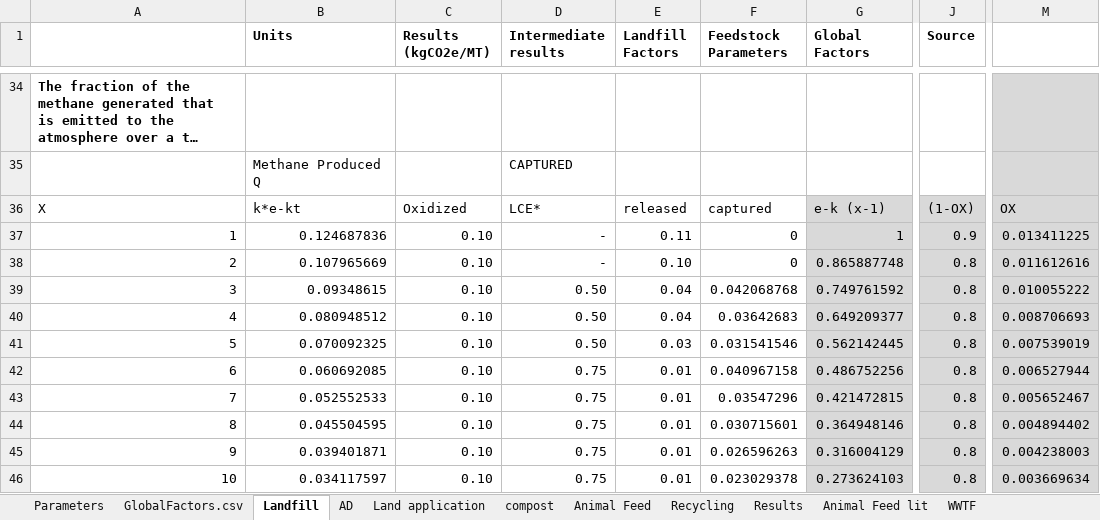
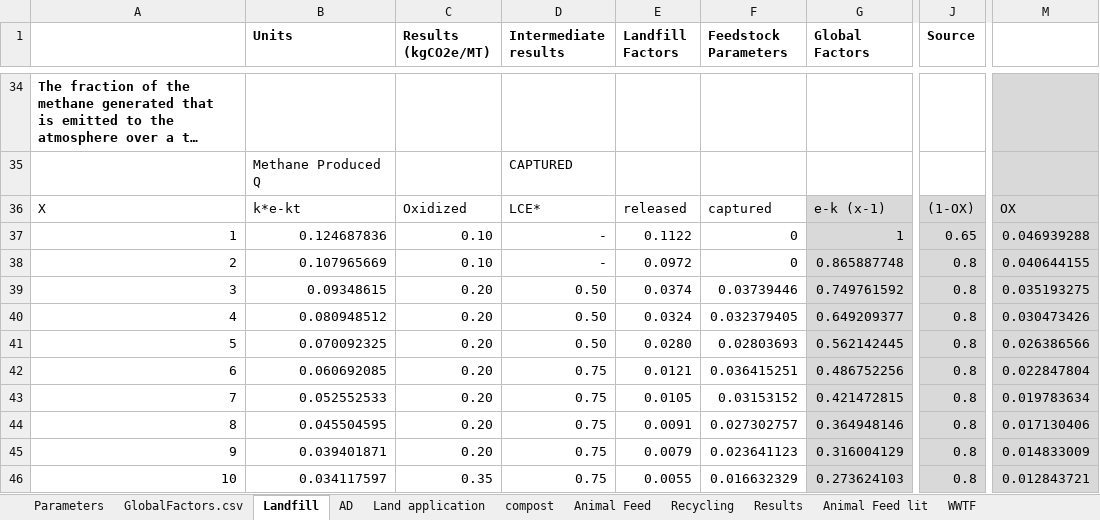
Before and after one commit to graySquirrel/ORCAS-Organic-Resource-Climate-Assessment-Simulation, an Excel workbook: GlobalFactors.xlsx, sheet Landfill, drawn as a sheet; only a part is shown, gaps mark what is left out; long unchanged cells end in …; values as stored, in another font and other column widths than the file's, no borders; the diff covers the shown part only; the diff names each change by its address in the sheet, - before the commit and + after, or states it on an @@ line.

```diff
--- a/GlobalFactors.xlsx (sheet Landfill)
+++ b/GlobalFactors.xlsx (sheet Landfill)
-E37 (Landfill Factors): 0.11
+E37 (Landfill Factors): 0.1122
-J37 (Source): 0.9
+J37 (Source): 0.65
-M37: 0.013411225
+M37: 0.046939288
-E38 (Landfill Factors): 0.10
+E38 (Landfill Factors): 0.0972
-M38: 0.011612616
+M38: 0.040644155
-C39:C45 (Results (kgCO2e/MT)): 0.10
+C39:C45 (Results (kgCO2e/MT)): 0.20
-E39 (Landfill Factors): 0.04
+E39 (Landfill Factors): 0.0374
-F39 (Feedstock Parameters): 0.042068768
+F39 (Feedstock Parameters): 0.03739446
-M39: 0.010055222
+M39: 0.035193275
-E40 (Landfill Factors): 0.04
+E40 (Landfill Factors): 0.0324
-F40 (Feedstock Parameters): 0.03642683
+F40 (Feedstock Parameters): 0.032379405
-M40: 0.008706693
+M40: 0.030473426
-E41 (Landfill Factors): 0.03
+E41 (Landfill Factors): 0.0280
-F41 (Feedstock Parameters): 0.031541546
+F41 (Feedstock Parameters): 0.02803693
-M41: 0.007539019
+M41: 0.026386566
-E42 (Landfill Factors): 0.01
+E42 (Landfill Factors): 0.0121
-F42 (Feedstock Parameters): 0.040967158
+F42 (Feedstock Parameters): 0.036415251
-M42: 0.006527944
+M42: 0.022847804
-E43 (Landfill Factors): 0.01
+E43 (Landfill Factors): 0.0105
-F43 (Feedstock Parameters): 0.03547296
+F43 (Feedstock Parameters): 0.03153152
-M43: 0.005652467
+M43: 0.019783634
-E44 (Landfill Factors): 0.01
+E44 (Landfill Factors): 0.0091
-F44 (Feedstock Parameters): 0.030715601
+F44 (Feedstock Parameters): 0.027302757
-M44: 0.004894402
+M44: 0.017130406
-E45 (Landfill Factors): 0.01
+E45 (Landfill Factors): 0.0079
-F45 (Feedstock Parameters): 0.026596263
+F45 (Feedstock Parameters): 0.023641123
-M45: 0.004238003
+M45: 0.014833009
-C46 (Results (kgCO2e/MT)): 0.10
+C46 (Results (kgCO2e/MT)): 0.35
-E46 (Landfill Factors): 0.01
+E46 (Landfill Factors): 0.0055
-F46 (Feedstock Parameters): 0.023029378
+F46 (Feedstock Parameters): 0.016632329
-M46: 0.003669634
+M46: 0.012843721
```
Also changed, not shown: 186 edited cells elsewhere in this sheet, sheet GlobalFactors.csv, sheet Parameters, sheet AD, sheet compost, sheet Land application, formulas that keep their value, hidden cells, charts or pictures, 7 other files.
